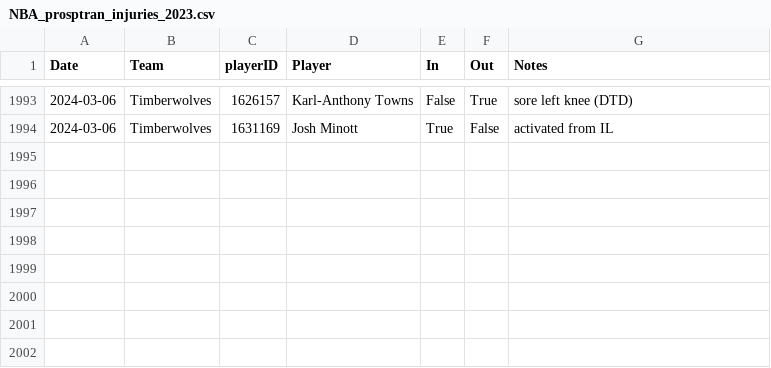
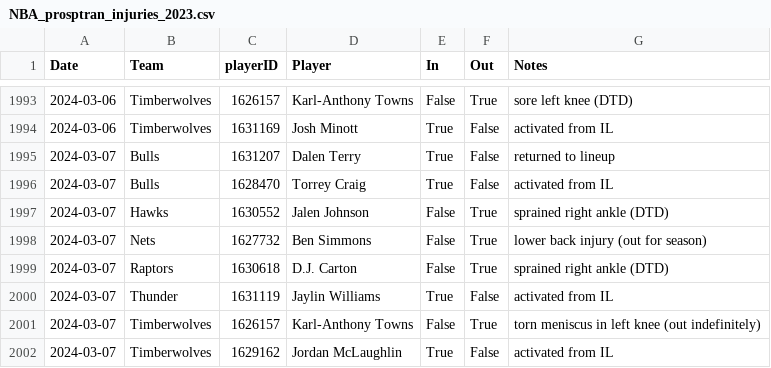
Before and after one commit to sravanpannala/csv, a CSV file: NBA_prosptran_injuries_2023.csv, drawn as a sheet; only a part is shown, gaps mark what is left out.

Commit message:
update adj rat, injury & SSQM

```diff
--- a/NBA_prosptran_injuries_2023.csv
+++ b/NBA_prosptran_injuries_2023.csv
@@ -1994 +1994,9 @@ Date,Team,playerID,Player,In,Out,Notes
 2024-03-06,Timberwolves,1631169,Josh Minott,True,False,activated from IL
+2024-03-07,Bulls,1631207,Dalen Terry,True,False,returned to lineup
+2024-03-07,Bulls,1628470,Torrey Craig,True,False,activated from IL
+2024-03-07,Hawks,1630552,Jalen Johnson,False,True,sprained right ankle (DTD)
+2024-03-07,Nets,1627732,Ben Simmons,False,True,lower back injury (out for season)
+2024-03-07,Raptors,1630618,D.J. Carton,False,True,sprained right ankle (DTD)
+2024-03-07,Thunder,1631119,Jaylin Williams,True,False,activated from IL
+2024-03-07,Timberwolves,1626157,Karl-Anthony Towns,False,True,torn meniscus in left knee (out indefinitely)
+2024-03-07,Timberwolves,1629162,Jordan McLaughlin,True,False,activated from IL
```
Also changed, not shown: NBA_Adj_Ratings_2023_2024.csv, NBA_Shot_Quality_V2.csv.
